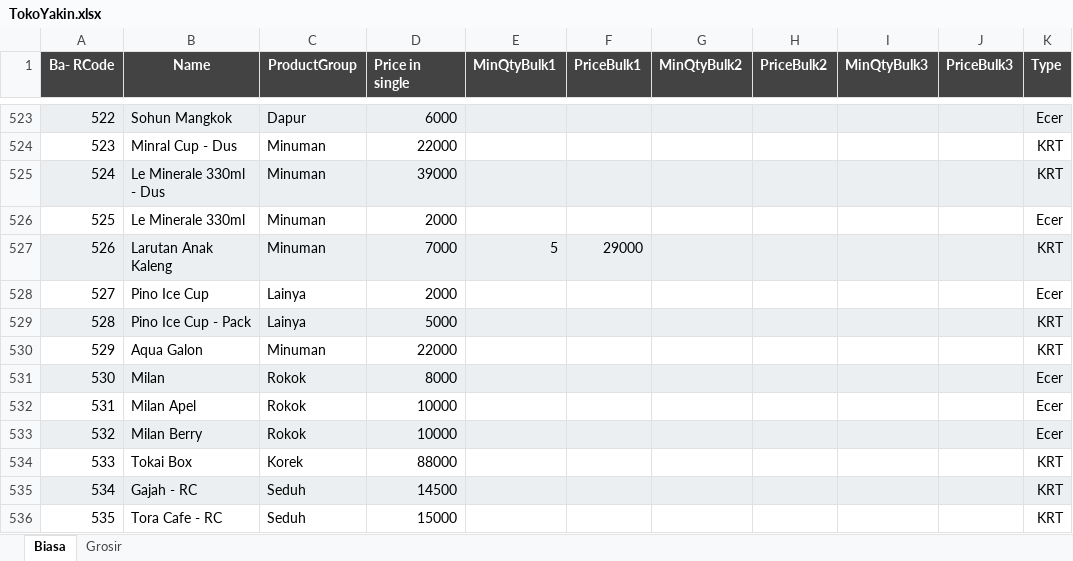
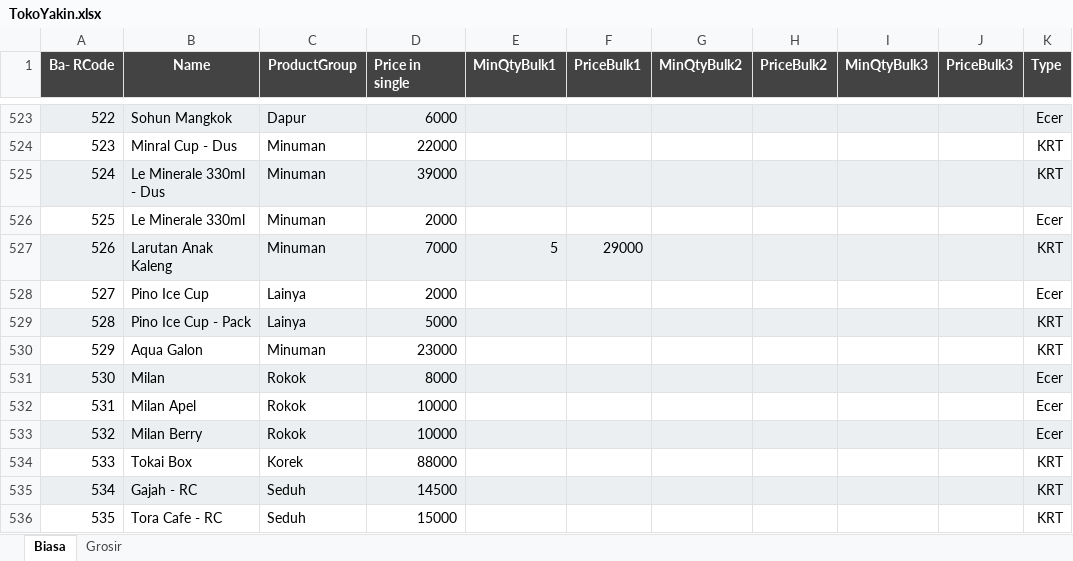
Before and after one commit to rudiath95/toko-yakin, an Excel workbook: TokoYakin.xlsx, sheet Biasa, drawn as a sheet; only a part is shown, gaps mark what is left out; values as stored, in another font and other column widths than the file's, no borders; charts and pictures not drawn; the diff names each change by its address in the sheet, - before the commit and + after, or states it on an @@ line.

Commit message:
update spreadsheet data

```diff
--- a/TokoYakin.xlsx (sheet Biasa)
+++ b/TokoYakin.xlsx (sheet Biasa)
-D530 (Price in single): 22000
+D530 (Price in single): 23000
```
Also changed, not shown: sheet Grosir.
